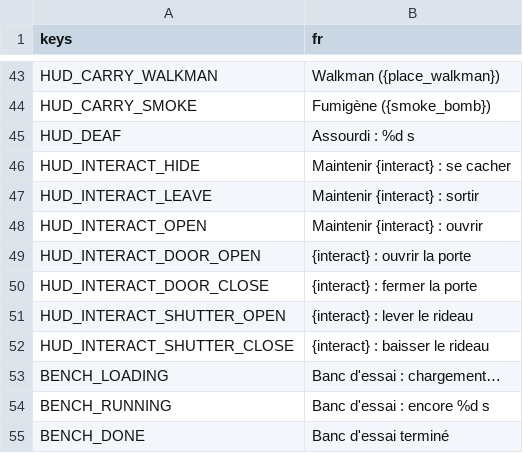
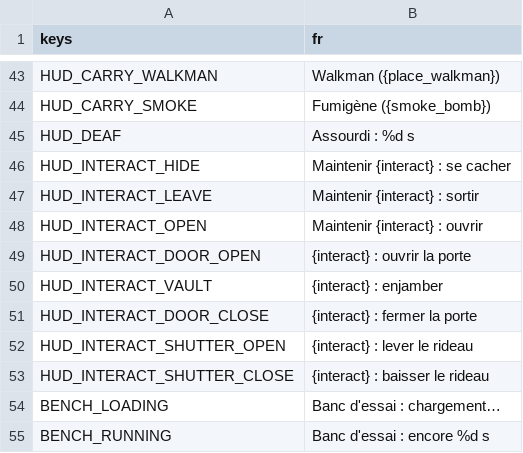
Before and after one commit to retardAFK/echo, a CSV file: game/i18n/strings.csv, drawn as a sheet; only a part is shown, gaps mark what is left out; the shorter side is filled out with more unchanged rows.

```diff
--- a/game/i18n/strings.csv
+++ b/game/i18n/strings.csv
@@ -49,2 +49,3 @@ HUD_INTERACT_OPEN,Maintenir {interact} : ouvrir
 HUD_INTERACT_DOOR_OPEN,{interact} : ouvrir la porte
+HUD_INTERACT_VAULT,{interact} : enjamber
 HUD_INTERACT_DOOR_CLOSE,{interact} : fermer la porte
```
Also changed, not shown: 29 other files.
